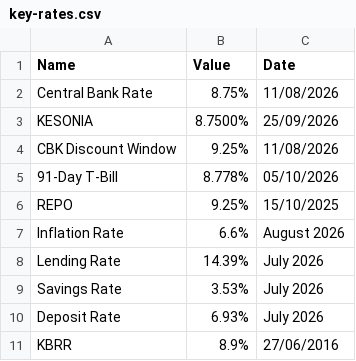
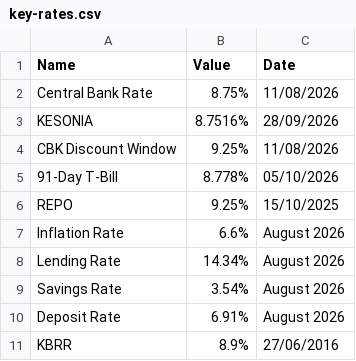
Before and after one commit to bengula/BengulaLive, a CSV file: Bengula-Jacob/data/key-rates.csv, drawn as a sheet.

```diff
--- a/Bengula-Jacob/data/key-rates.csv
+++ b/Bengula-Jacob/data/key-rates.csv
@@ -2,3 +2,3 @@ Name,Value,Date
 Central Bank Rate,8.75%,11/08/2026
-KESONIA,8.7500%,25/09/2026
+KESONIA,8.7516%,28/09/2026
 CBK Discount Window,9.25%,11/08/2026
@@ -7,5 +7,5 @@ REPO,9.25%,15/10/2025
 Inflation Rate,6.6%,August 2026
-Lending Rate,14.39%,July 2026
-Savings Rate,3.53%,July 2026
-Deposit Rate,6.93%,July 2026
+Lending Rate,14.34%,August 2026
+Savings Rate,3.54%,August 2026
+Deposit Rate,6.91%,August 2026
 KBRR,8.9%,27/06/2016
```
